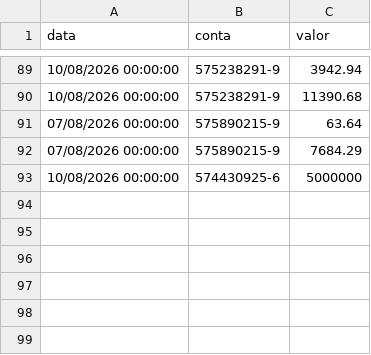
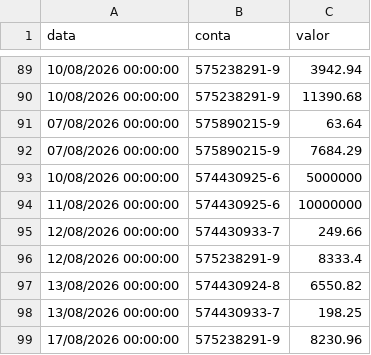
Before and after one commit to controleconveniosmaringa-a11y/controle-emendas, a CSV file: caixa.csv, drawn as a sheet; only a part is shown, gaps mark what is left out.

Commit message:
Atualização automática da aba: Caixa

```diff
--- a/caixa.csv
+++ b/caixa.csv
@@ -93 +93,7 @@
 "10/08/2026 00:00:00","574430925-6","5000000"
+"11/08/2026 00:00:00","574430925-6","10000000"
+"12/08/2026 00:00:00","574430933-7","249.66"
+"12/08/2026 00:00:00","575238291-9","8333.4"
+"13/08/2026 00:00:00","574430924-8","6550.82"
+"13/08/2026 00:00:00","574430933-7","198.25"
+"17/08/2026 00:00:00","575238291-9","8230.96"
```
